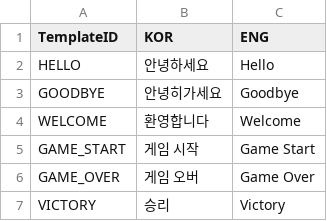
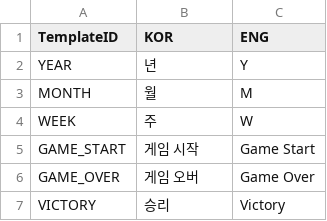
Before and after one commit to HaeinLEE117/CatFluencer_Simulation, a CSV file: Assets/@ExcelData/TextData.csv, drawn as a sheet; only a part is shown.

```diff
--- a/Assets/@ExcelData/TextData.csv
+++ b/Assets/@ExcelData/TextData.csv
@@ -1,5 +1,5 @@
 TemplateID,KOR,ENG
-HELLO,안녕하세요,Hello
-GOODBYE,안녕히가세요,Goodbye
-WELCOME,환영합니다,Welcome
+ YEAR,년,Y
+MONTH,월,M
+WEEK,주,W
 GAME_START,게임 시작,Game Start
```
Also changed, not shown: 10 other files.
